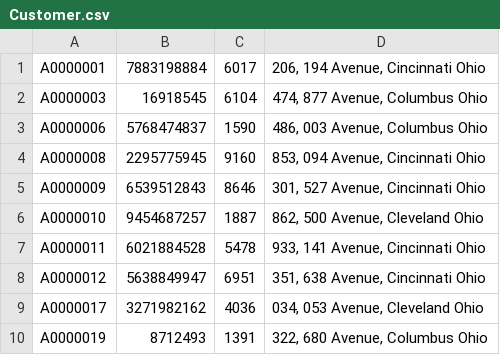
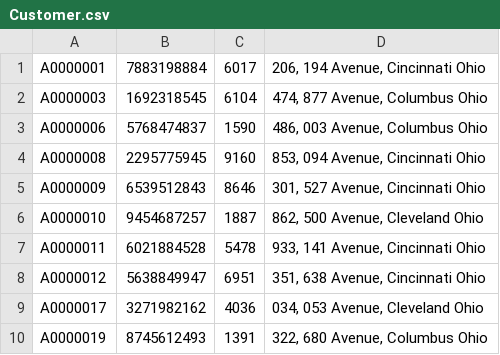
Before and after one commit to angnuoli/Bookstore-Information-Management-System, a CSV file: csvfiles/Customer.csv, drawn as a sheet.

```diff
--- a/csvfiles/Customer.csv
+++ b/csvfiles/Customer.csv
@@ -1,3 +1,3 @@
 A0000001,7883198884,6017,"206, 194 Avenue, Cincinnati Ohio"
-A0000003,16918545,6104,"474, 877 Avenue, Columbus Ohio"
+A0000003,1692318545,6104,"474, 877 Avenue, Columbus Ohio"
 A0000006,5768474837,1590,"486, 003 Avenue, Columbus Ohio"
@@ -9,2 +9,2 @@ A0000012,5638849947,6951,"351, 638 Avenue, Cincinnati Ohio"
 A0000017,3271982162,4036,"034, 053 Avenue, Cleveland Ohio"
-A0000019,8712493,1391,"322, 680 Avenue, Columbus Ohio"
+A0000019,8745612493,1391,"322, 680 Avenue, Columbus Ohio"
```
Also changed, not shown: 3 other files.
